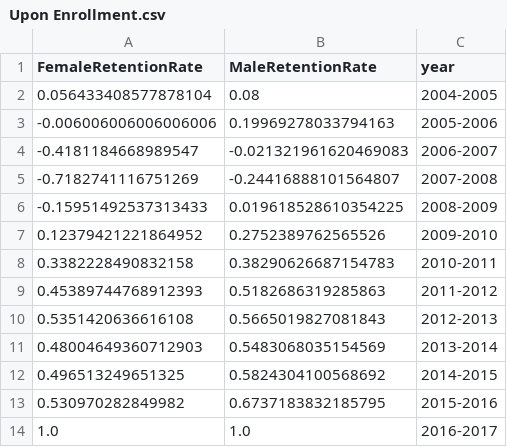
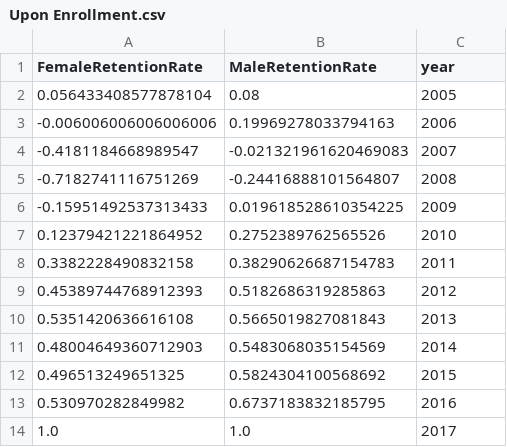
Before and after one commit to INFO-4602-5602/project-2-ncwit-team-12, a CSV file: processed-data/retention/Upon Enrollment.csv, drawn as a sheet.

Commit message:
added line graph vis for retention

```diff
--- a/processed-data/retention/Upon Enrollment.csv
+++ b/processed-data/retention/Upon Enrollment.csv
@@ -1,14 +1,14 @@
 FemaleRetentionRate,MaleRetentionRate,year
-0.056433408577878104,0.08,2004-2005
--0.006006006006006006,0.19969278033794163,2005-2006
--0.4181184668989547,-0.021321961620469083,2006-2007
--0.7182741116751269,-0.24416888101564807,2007-2008
--0.15951492537313433,0.019618528610354225,2008-2009
-0.12379421221864952,0.2752389762565526,2009-2010
-0.3382228490832158,0.38290626687154783,2010-2011
-0.45389744768912393,0.5182686319285863,2011-2012
-0.5351420636616108,0.5665019827081843,2012-2013
-0.48004649360712903,0.5483068035154569,2013-2014
-0.496513249651325,0.5824304100568692,2014-2015
-0.530970282849982,0.6737183832185795,2015-2016
-1.0,1.0,2016-2017
+0.056433408577878104,0.08,2005
+-0.006006006006006006,0.19969278033794163,2006
+-0.4181184668989547,-0.021321961620469083,2007
+-0.7182741116751269,-0.24416888101564807,2008
+-0.15951492537313433,0.019618528610354225,2009
+0.12379421221864952,0.2752389762565526,2010
+0.3382228490832158,0.38290626687154783,2011
+0.45389744768912393,0.5182686319285863,2012
+0.5351420636616108,0.5665019827081843,2013
+0.48004649360712903,0.5483068035154569,2014
+0.496513249651325,0.5824304100568692,2015
+0.530970282849982,0.6737183832185795,2016
+1.0,1.0,2017
```
Also changed, not shown: processed-data/retention/End of 1st Year.csv, processed-data/retention/End of 2nd Year.csv, 4 other files.
